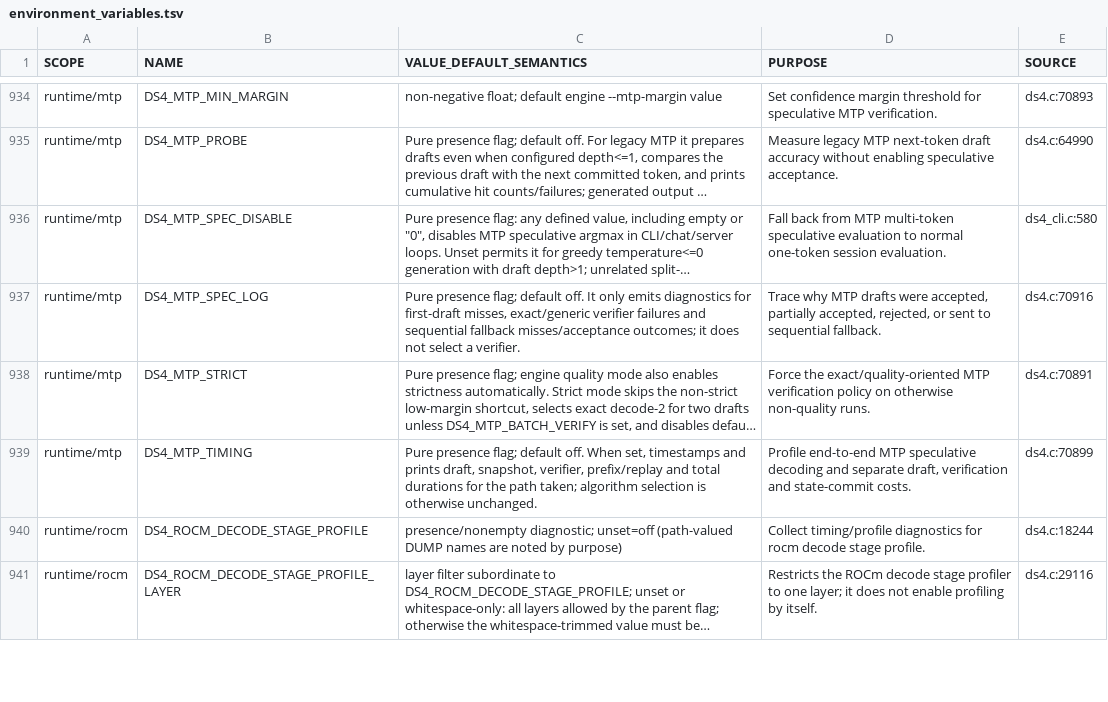
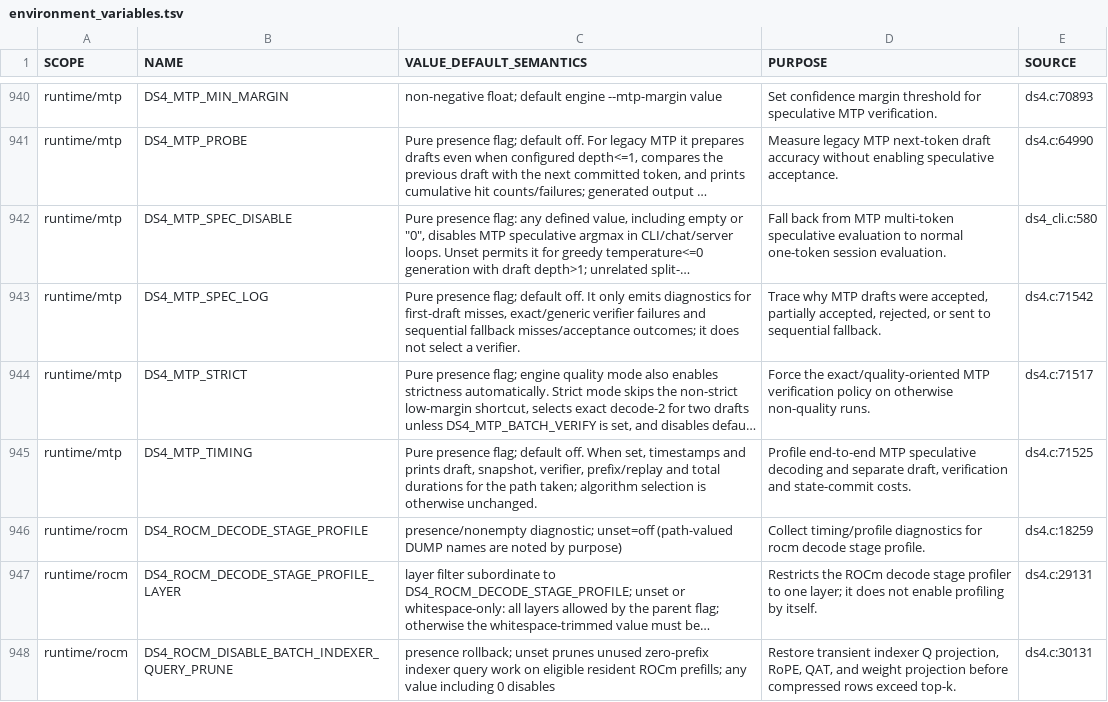
Before and after one commit to GiorgioOppo/ds4, a TSV file: scripts/environment_variables.tsv, drawn as a sheet; only a part is shown, gaps mark what is left out; long unchanged cells end in …; addresses are those after the commit; the diff covers the shown part only; the diff names each change by its address in the sheet, - before the commit and + after, or states it on an @@ line.

Commit message:
perf(gpu): optimize Q4 resident prefill across backends

```diff
--- a/scripts/environment_variables.tsv
+++ b/scripts/environment_variables.tsv
-E943 (SOURCE): ds4.c:70916
+E943 (SOURCE): ds4.c:71542
-E944 (SOURCE): ds4.c:70891
+E944 (SOURCE): ds4.c:71517
-E945 (SOURCE): ds4.c:70899
+E945 (SOURCE): ds4.c:71525
-E946 (SOURCE): ds4.c:18244
+E946 (SOURCE): ds4.c:18259
-E947 (SOURCE): ds4.c:29116
+E947 (SOURCE): ds4.c:29131
+row 948: runtime/rocm | DS4_ROCM_DISABLE_BATCH_INDEXER_QUERY_PRUNE | presence rollback; unset prunes unused zero-prefix indexer query work on eligible resident ROCm prefills; any value including 0 disables | Restore transient indexer Q projection, RoPE, QAT, and weight projection before compressed rows exceed top-k. | ds4.c:30131
```
Also changed, not shown: 8 added rows and 11 edited cells elsewhere in this file, 11 other files.
